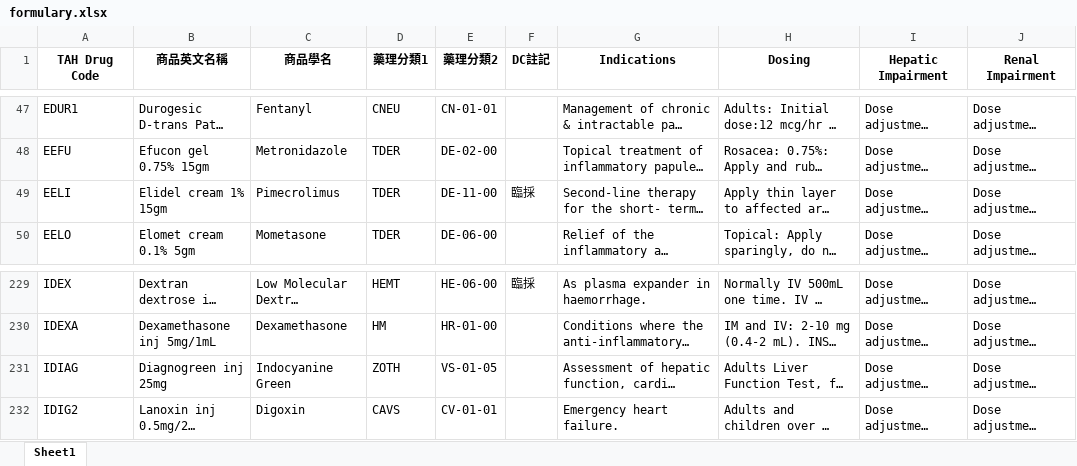
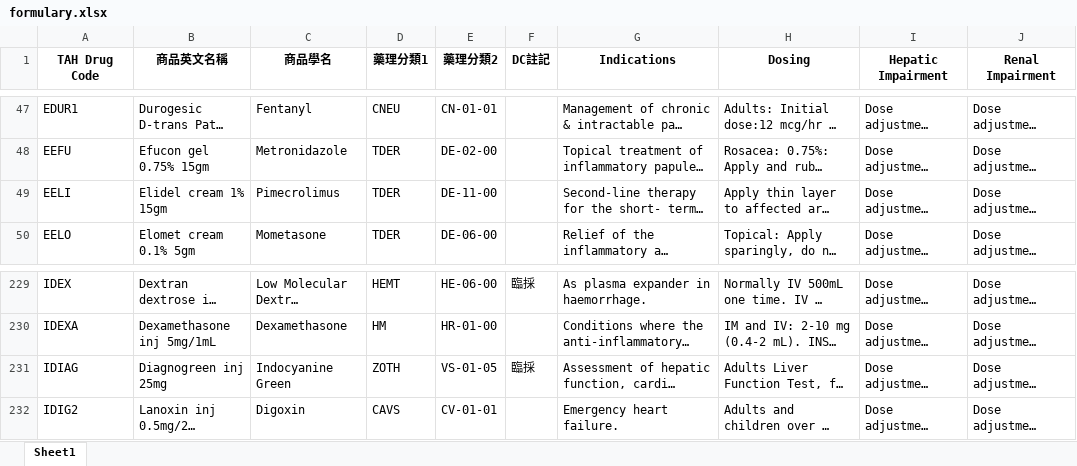
Before and after one commit to shin13/formulary-gitbook, an Excel workbook: formulary.xlsx, sheet Sheet1, drawn as a sheet; only a part is shown, gaps mark what is left out; long unchanged cells end in …; values as stored, in another font and other column widths than the file's, no borders; the diff covers the shown part only; the diff names each change by its address in the sheet, - before the commit and + after, or states it on an @@ line.

```diff
--- a/formulary.xlsx (sheet Sheet1)
+++ b/formulary.xlsx (sheet Sheet1)
-F49 (DC註記): 臨採
+F49 (DC註記): (empty)
-F231 (DC註記): (empty)
+F231 (DC註記): 臨採
```
Also changed, not shown: 6 added rows, 4 removed rows and 27 edited cells elsewhere in this sheet, check_links/summary_data.xlsx, formulary2.xlsx, 22 other files.
